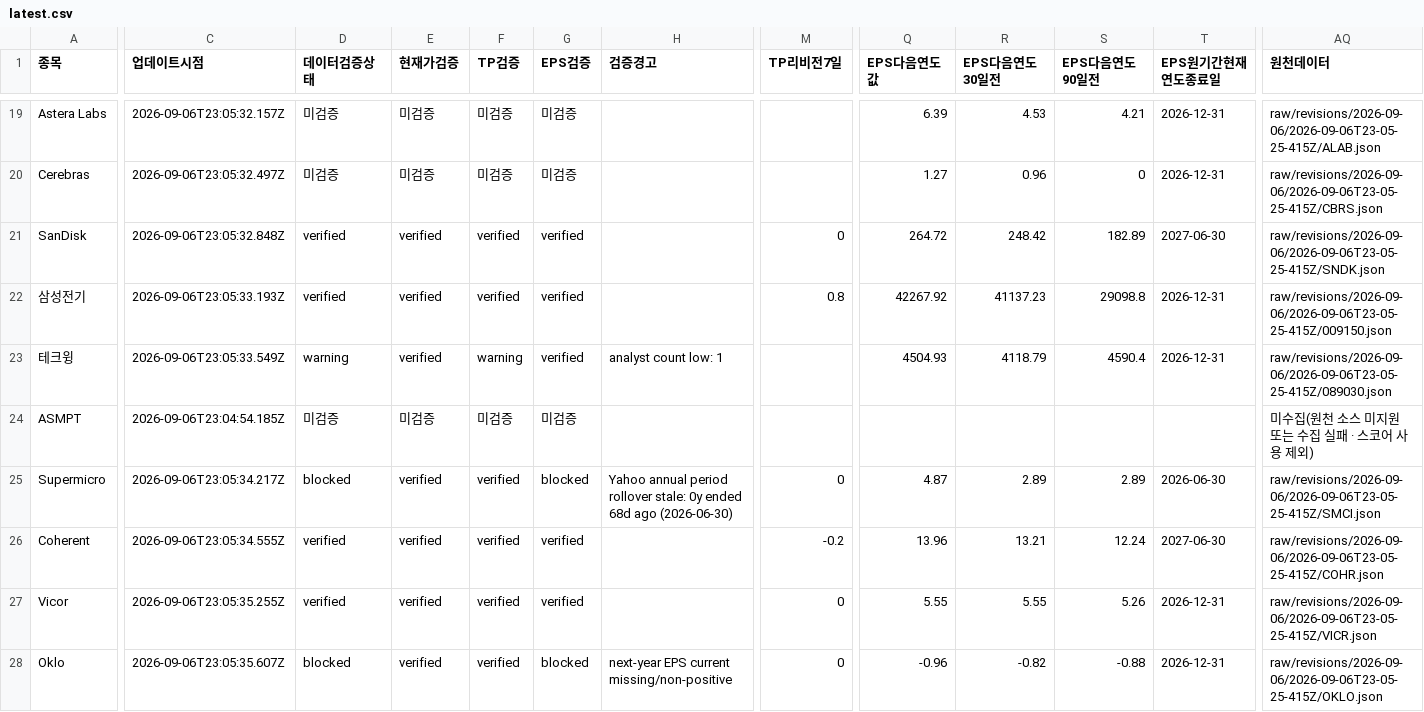
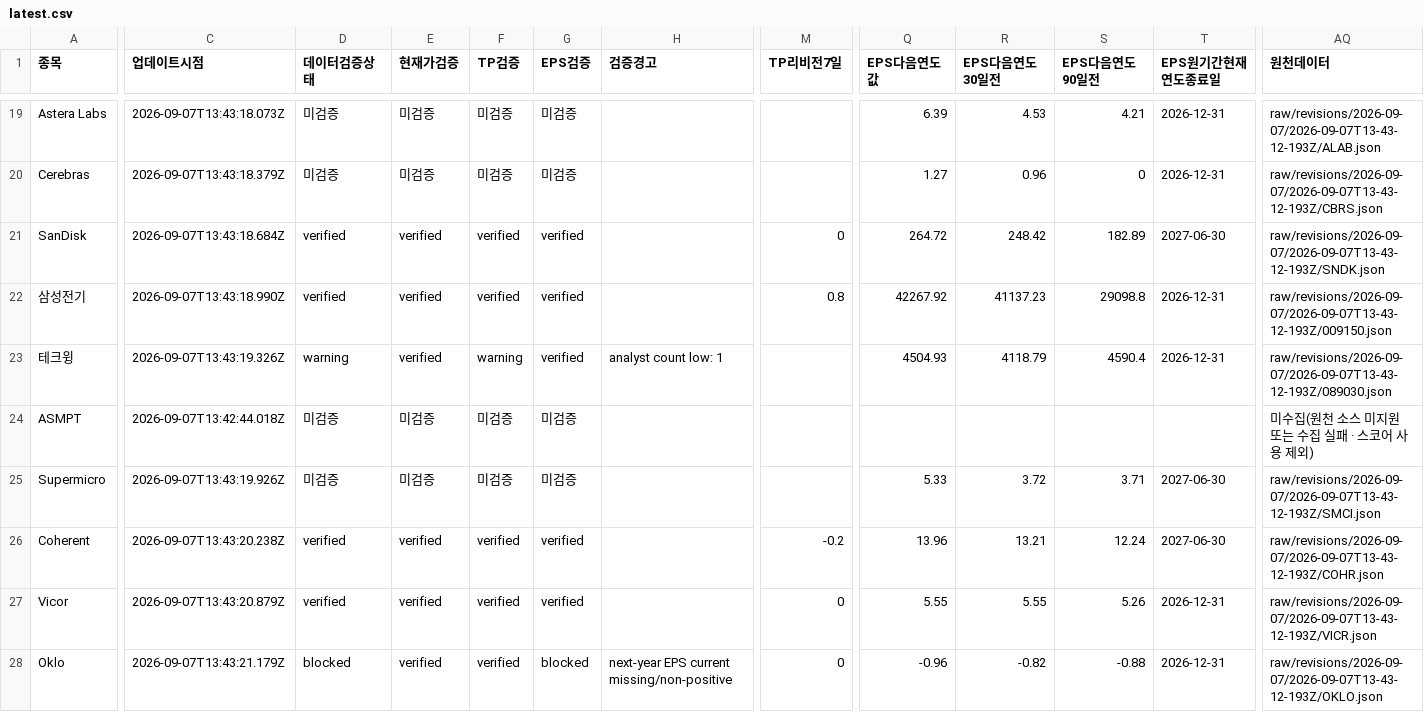
Before and after one commit to SimpleorNothing/ten-bagger, a CSV file: raw/revisions/latest.csv, drawn as a sheet; only a part is shown, gaps mark what is left out; the diff covers the shown part only; the diff names each change by its address in the sheet, - before the commit and + after, or states it on an @@ line.

Commit message:
chore: update market data + integrity-audited revisions (#1989)
Co-authored-by: github-actions[bot] <41898282+github-actions[bot]@users.noreply.github.com>

```diff
--- a/raw/revisions/latest.csv
+++ b/raw/revisions/latest.csv
-C19 (업데이트시점): 2026-09-06T23:05:32.157Z
+C19 (업데이트시점): 2026-09-07T13:43:18.073Z
-AQ19 (원천데이터): raw/revisions/2026-09-06/2026-09-06T23-05-25-415Z/ALAB.json
+AQ19 (원천데이터): raw/revisions/2026-09-07/2026-09-07T13-43-12-193Z/ALAB.json
-C20 (업데이트시점): 2026-09-06T23:05:32.497Z
+C20 (업데이트시점): 2026-09-07T13:43:18.379Z
-AQ20 (원천데이터): raw/revisions/2026-09-06/2026-09-06T23-05-25-415Z/CBRS.json
+AQ20 (원천데이터): raw/revisions/2026-09-07/2026-09-07T13-43-12-193Z/CBRS.json
-C21 (업데이트시점): 2026-09-06T23:05:32.848Z
+C21 (업데이트시점): 2026-09-07T13:43:18.684Z
-AQ21 (원천데이터): raw/revisions/2026-09-06/2026-09-06T23-05-25-415Z/SNDK.json
+AQ21 (원천데이터): raw/revisions/2026-09-07/2026-09-07T13-43-12-193Z/SNDK.json
-C22 (업데이트시점): 2026-09-06T23:05:33.193Z
+C22 (업데이트시점): 2026-09-07T13:43:18.990Z
-AQ22 (원천데이터): raw/revisions/2026-09-06/2026-09-06T23-05-25-415Z/009150.json
+AQ22 (원천데이터): raw/revisions/2026-09-07/2026-09-07T13-43-12-193Z/009150.json
-C23 (업데이트시점): 2026-09-06T23:05:33.549Z
+C23 (업데이트시점): 2026-09-07T13:43:19.326Z
-AQ23 (원천데이터): raw/revisions/2026-09-06/2026-09-06T23-05-25-415Z/089030.json
+AQ23 (원천데이터): raw/revisions/2026-09-07/2026-09-07T13-43-12-193Z/089030.json
-C24 (업데이트시점): 2026-09-06T23:04:54.185Z
+C24 (업데이트시점): 2026-09-07T13:42:44.018Z
-C25 (업데이트시점): 2026-09-06T23:05:34.217Z
+C25 (업데이트시점): 2026-09-07T13:43:19.926Z
-D25 (데이터검증상태): blocked
+D25 (데이터검증상태): 미검증
-E25 (현재가검증): verified
+E25 (현재가검증): 미검증
-F25 (TP검증): verified
+F25 (TP검증): 미검증
-G25 (EPS검증): blocked
+G25 (EPS검증): 미검증
-H25 (검증경고): Yahoo annual period rollover stale: 0y ended 68d ago (2026-06-30)
+H25 (검증경고): (empty)
-M25 (TP리비전7일): 0
+M25 (TP리비전7일): (empty)
-Q25 (EPS다음연도값): 4.87
+Q25 (EPS다음연도값): 5.33
-R25 (EPS다음연도30일전): 2.89
+R25 (EPS다음연도30일전): 3.72
-S25 (EPS다음연도90일전): 2.89
+S25 (EPS다음연도90일전): 3.71
-T25 (EPS원기간현재연도종료일): 2026-06-30
+T25 (EPS원기간현재연도종료일): 2027-06-30
-AQ25 (원천데이터): raw/revisions/2026-09-06/2026-09-06T23-05-25-415Z/SMCI.json
+AQ25 (원천데이터): raw/revisions/2026-09-07/2026-09-07T13-43-12-193Z/SMCI.json
-C26 (업데이트시점): 2026-09-06T23:05:34.555Z
+C26 (업데이트시점): 2026-09-07T13:43:20.238Z
-AQ26 (원천데이터): raw/revisions/2026-09-06/2026-09-06T23-05-25-415Z/COHR.json
+AQ26 (원천데이터): raw/revisions/2026-09-07/2026-09-07T13-43-12-193Z/COHR.json
-C27 (업데이트시점): 2026-09-06T23:05:35.255Z
+C27 (업데이트시점): 2026-09-07T13:43:20.879Z
-AQ27 (원천데이터): raw/revisions/2026-09-06/2026-09-06T23-05-25-415Z/VICR.json
+AQ27 (원천데이터): raw/revisions/2026-09-07/2026-09-07T13-43-12-193Z/VICR.json
-C28 (업데이트시점): 2026-09-06T23:05:35.607Z
+C28 (업데이트시점): 2026-09-07T13:43:21.179Z
-AQ28 (원천데이터): raw/revisions/2026-09-06/2026-09-06T23-05-25-415Z/OKLO.json
+AQ28 (원천데이터): raw/revisions/2026-09-07/2026-09-07T13-43-12-193Z/OKLO.json
```
Also changed, not shown: 79 edited cells elsewhere in this file, 35 other files.
